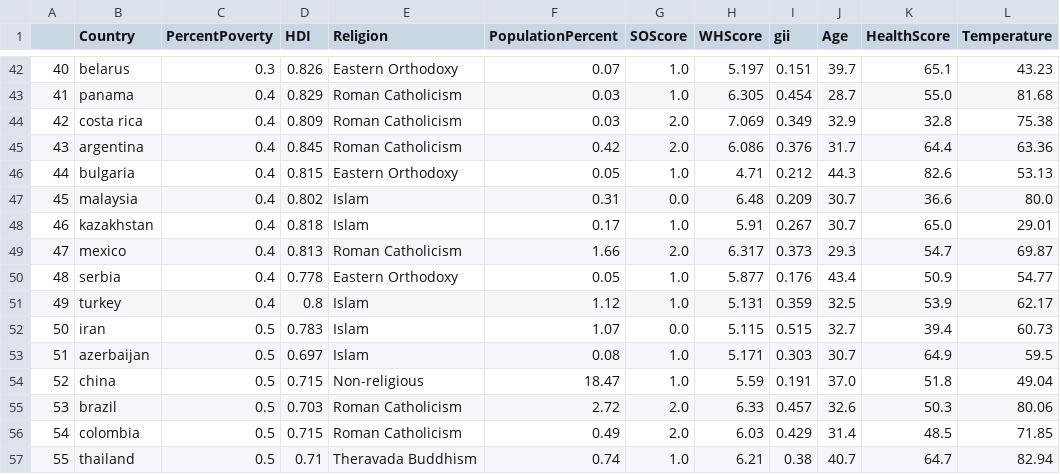
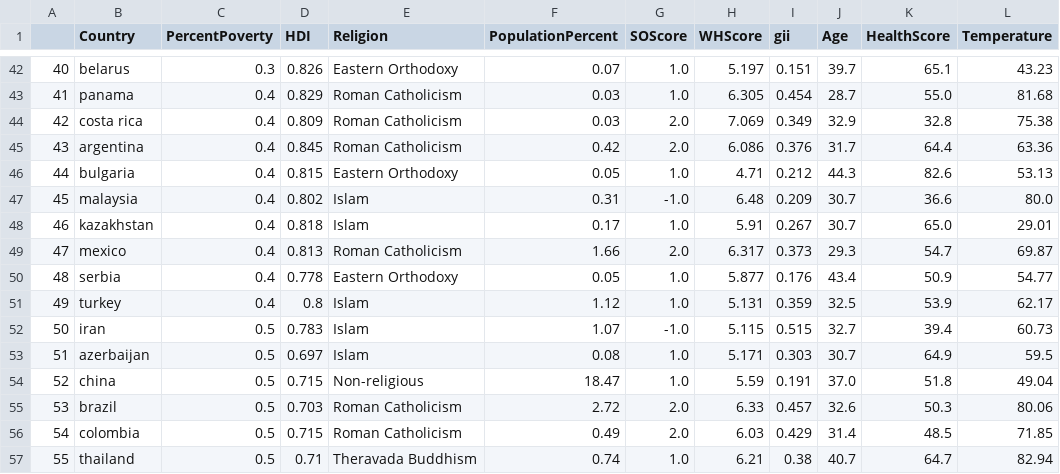
Before and after one commit to tbwrigh/hackcu9, a CSV file: data_output.csv, drawn as a sheet; only a part is shown, gaps mark what is left out; the diff covers the shown part only.

```diff
--- a/data_output.csv
+++ b/data_output.csv
@@ -46,3 +46,3 @@
 44,bulgaria,0.4,0.815,Eastern Orthodoxy,0.05,1.0,4.71,0.212,44.3,82.6,53.13
-45,malaysia,0.4,0.802,Islam,0.31,0.0,6.48,0.209,30.7,36.6,80.0
+45,malaysia,0.4,0.802,Islam,0.31,-1.0,6.48,0.209,30.7,36.6,80.0
 46,kazakhstan,0.4,0.818,Islam,0.17,1.0,5.91,0.267,30.7,65.0,29.01
@@ -51,3 +51,3 @@
 49,turkey,0.4,0.8,Islam,1.12,1.0,5.131,0.359,32.5,53.9,62.17
-50,iran,0.5,0.783,Islam,1.07,0.0,5.115,0.515,32.7,39.4,60.73
+50,iran,0.5,0.783,Islam,1.07,-1.0,5.115,0.515,32.7,39.4,60.73
 51,azerbaijan,0.5,0.697,Islam,0.08,1.0,5.171,0.303,30.7,64.9,59.5
```
Also changed, not shown: 30 edited cells elsewhere in this file, data/lgbtq_inclusiveness.csv, 1 other file.
